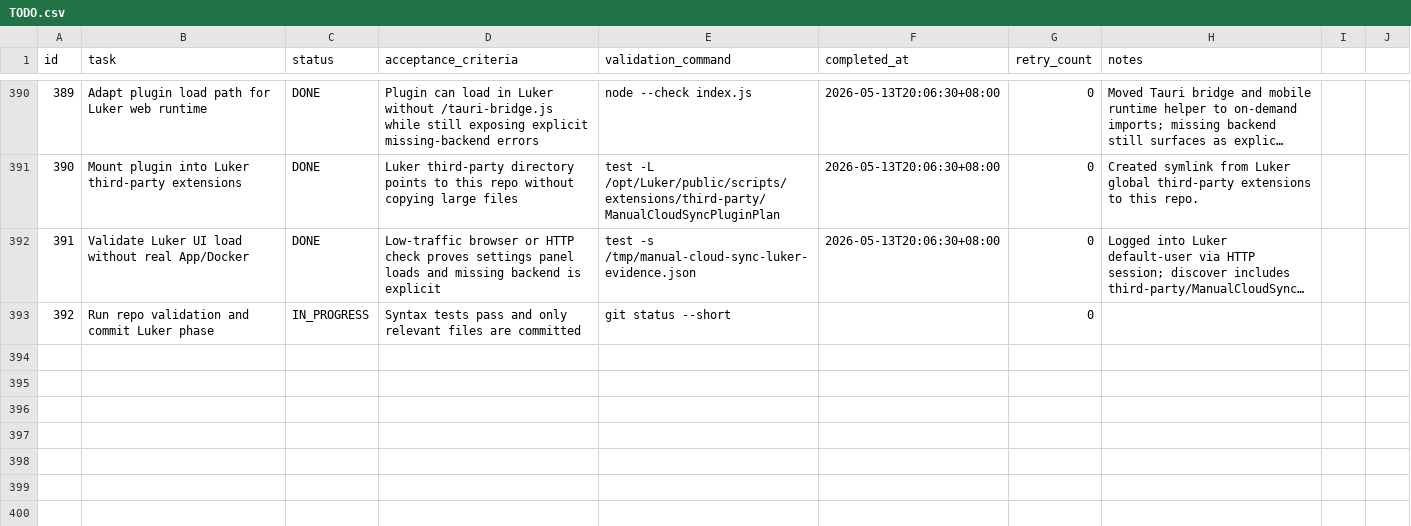
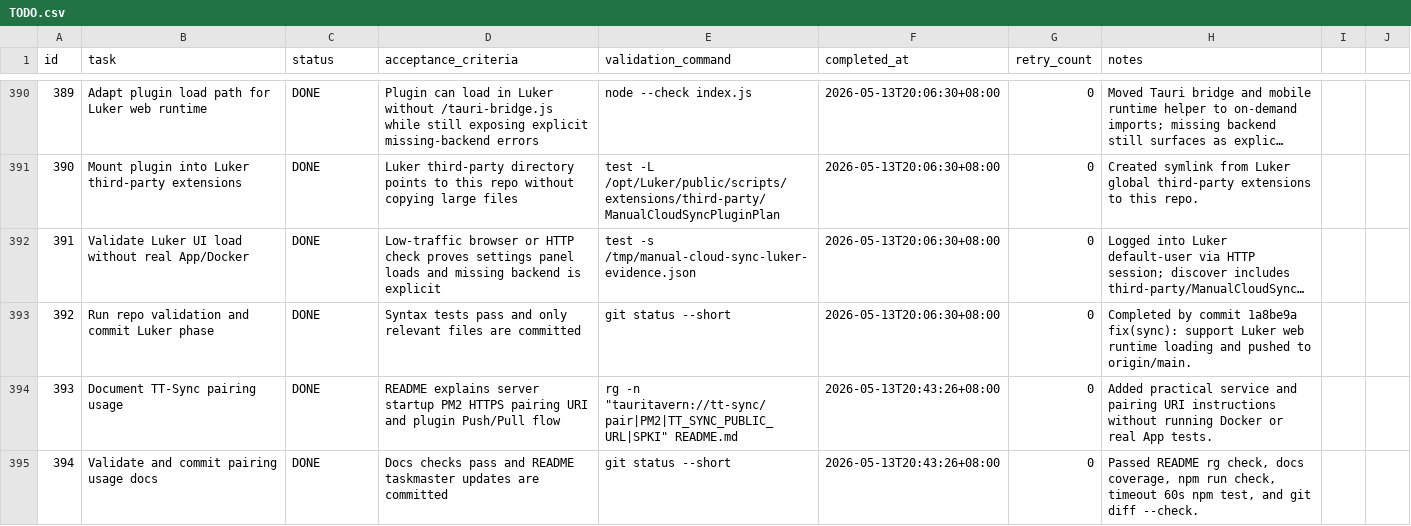
Before and after one commit to ExAlan7588/ManualCloudSyncPluginPlan, a CSV file: .codex-tasks/20260511-incremental-cloud-sync/TODO.csv, drawn as a sheet; only a part is shown, gaps mark what is left out; long unchanged cells end in …; the diff names each change by its address in the sheet, - before the commit and + after, or states it on an @@ line.

```diff
--- a/.codex-tasks/20260511-incremental-cloud-sync/TODO.csv
+++ b/.codex-tasks/20260511-incremental-cloud-sync/TODO.csv
-C393 (status): IN_PROGRESS
+C393 (status): DONE
-F393 (completed_at): (empty)
+F393 (completed_at): 2026-05-13T20:06:30+08:00
-H393 (notes): (empty)
+H393 (notes): Completed by commit 1a8be9a fix(sync): support Luker web runtime loading and pushed to origin/main.
+row 394: 393 | Document TT-Sync pairing usage | DONE | README explains server startup PM2 HTTPS pairing URI and plugin Push/Pull flow | rg -n "tauritavern://tt-sync/pair|PM2|TT_SYNC_PUBLIC_URL|SPKI" README.md | 2026-05-13T20:43:26+08:00 | 0 | Added practical service and pairing URI instructions without running Docker or real App tests.
+row 395: 394 | Validate and commit pairing usage docs | DONE | Docs checks pass and README taskmaster updates are committed | git status --short | 2026-05-13T20:43:26+08:00 | 0 | Passed README rg check, docs coverage, npm run check, timeout 60s npm test, and git diff --check.
```
Also changed, not shown: 2 other files.
